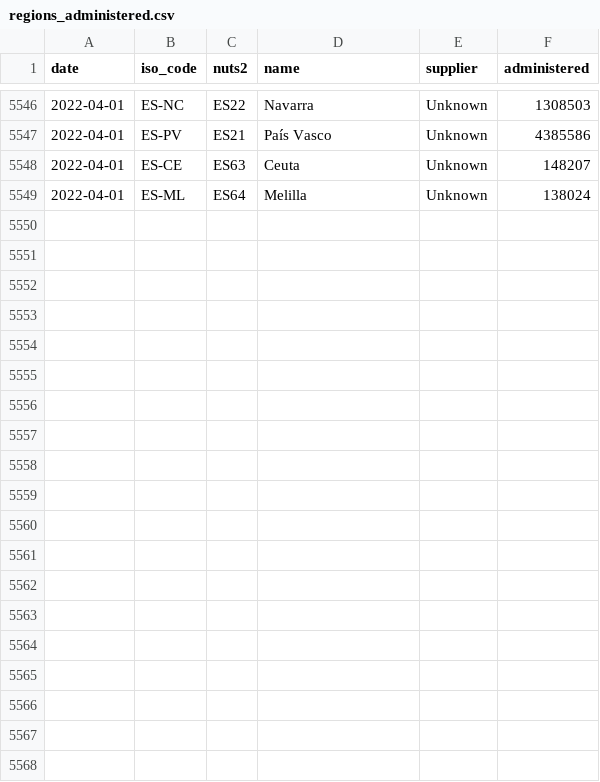
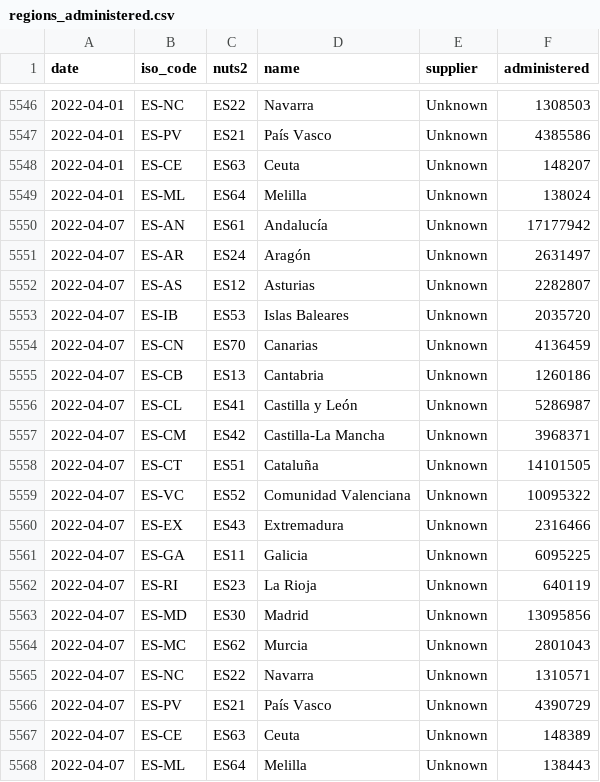
Before and after one commit to svavassori/covid-19-spain, a CSV file: vacunas/data/regions_administered.csv, drawn as a sheet; only a part is shown, gaps mark what is left out; the diff names each change by its address in the sheet, - before the commit and + after, or states it on an @@ line.

```diff
--- a/vacunas/data/regions_administered.csv
+++ b/vacunas/data/regions_administered.csv
+row 5550: 2022-04-07 | ES-AN | ES61 | Andalucía | Unknown | 17177942
+row 5551: 2022-04-07 | ES-AR | ES24 | Aragón | Unknown | 2631497
+row 5552: 2022-04-07 | ES-AS | ES12 | Asturias | Unknown | 2282807
+row 5553: 2022-04-07 | ES-IB | ES53 | Islas Baleares | Unknown | 2035720
+row 5554: 2022-04-07 | ES-CN | ES70 | Canarias | Unknown | 4136459
+row 5555: 2022-04-07 | ES-CB | ES13 | Cantabria | Unknown | 1260186
+row 5556: 2022-04-07 | ES-CL | ES41 | Castilla y León | Unknown | 5286987
+row 5557: 2022-04-07 | ES-CM | ES42 | Castilla-La Mancha | Unknown | 3968371
+row 5558: 2022-04-07 | ES-CT | ES51 | Cataluña | Unknown | 14101505
+row 5559: 2022-04-07 | ES-VC | ES52 | Comunidad Valenciana | Unknown | 10095322
+row 5560: 2022-04-07 | ES-EX | ES43 | Extremadura | Unknown | 2316466
+row 5561: 2022-04-07 | ES-GA | ES11 | Galicia | Unknown | 6095225
+row 5562: 2022-04-07 | ES-RI | ES23 | La Rioja | Unknown | 640119
+row 5563: 2022-04-07 | ES-MD | ES30 | Madrid | Unknown | 13095856
+row 5564: 2022-04-07 | ES-MC | ES62 | Murcia | Unknown | 2801043
+row 5565: 2022-04-07 | ES-NC | ES22 | Navarra | Unknown | 1310571
+row 5566: 2022-04-07 | ES-PV | ES21 | País Vasco | Unknown | 4390729
+row 5567: 2022-04-07 | ES-CE | ES63 | Ceuta | Unknown | 148389
+row 5568: 2022-04-07 | ES-ML | ES64 | Melilla | Unknown | 138443
```
Also changed, not shown: casos/csv/datos_pruebas_realizadas-españa.csv, vacunas/data/regions_additional_dose.csv, 24 other files.
